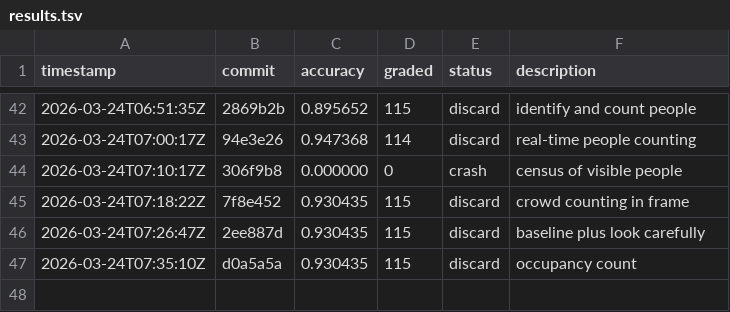
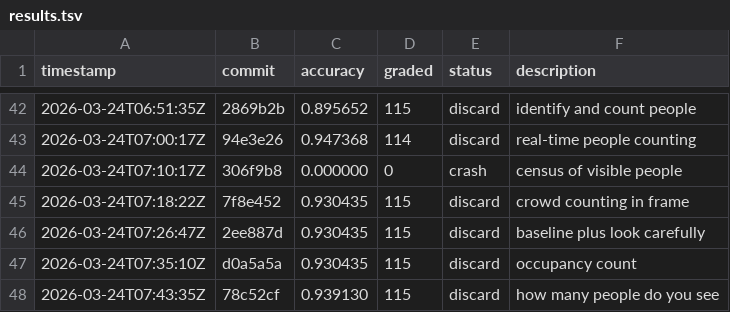
Before and after one commit to Clamepending/videomemory, a TSV file: prompt_hustle/results.tsv, drawn as a sheet; only a part is shown, gaps mark what is left out.

Commit message:
results: discard how many people do you see (0.939130)

```diff
--- a/prompt_hustle/results.tsv
+++ b/prompt_hustle/results.tsv
@@ -47 +47,2 @@ timestamp	commit	accuracy	graded	status	description
 2026-03-24T07:35:10Z	d0a5a5a	0.930435	115	discard	occupancy count
+2026-03-24T07:43:35Z	78c52cf	0.939130	115	discard	how many people do you see
```
Also changed, not shown: 1 other file.
